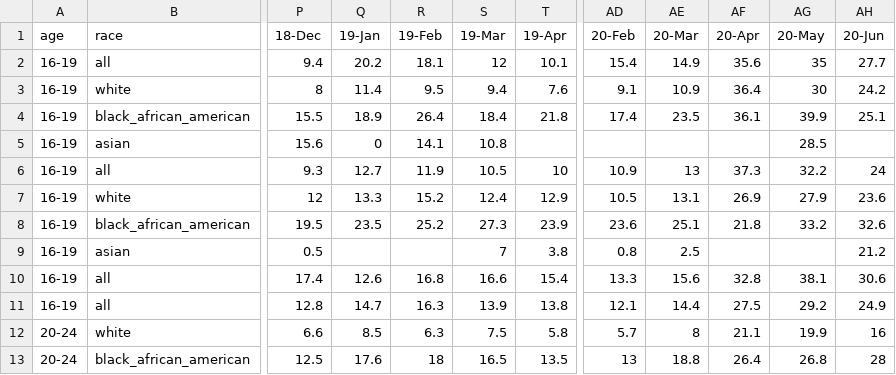
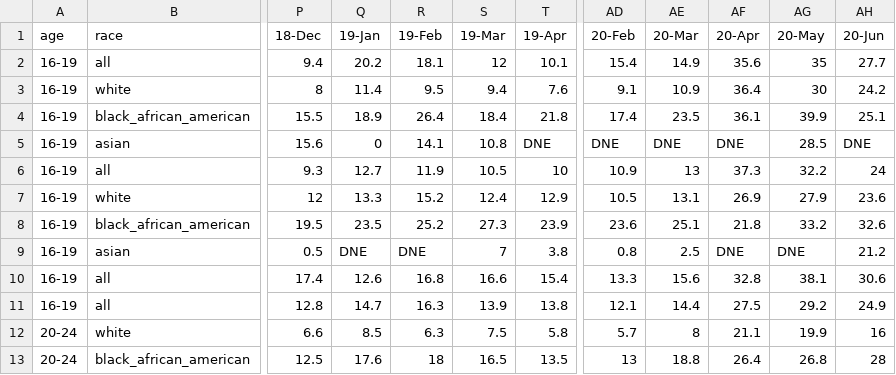
Before and after one commit to ahoak/custom-data-visualization-workshop, a CSV file: data/unemployment_rate_aug_2020.csv, drawn as a sheet; only a part is shown, gaps mark what is left out; the diff names each change by its address in the sheet, - before the commit and + after, or states it on an @@ line.

Commit message:
fix data values that does not meep publication criteria

```diff
--- a/data/unemployment_rate_aug_2020.csv
+++ b/data/unemployment_rate_aug_2020.csv
-T5 (19-Apr): (empty)
+T5 (19-Apr): DNE
-AD5 (20-Feb): (empty)
+AD5 (20-Feb): DNE
-AE5 (20-Mar): (empty)
+AE5 (20-Mar): DNE
-AF5 (20-Apr): (empty)
+AF5 (20-Apr): DNE
-AH5 (20-Jun): (empty)
+AH5 (20-Jun): DNE
-Q9 (19-Jan): (empty)
+Q9 (19-Jan): DNE
-R9 (19-Feb): (empty)
+R9 (19-Feb): DNE
-AF9 (20-Apr): (empty)
+AF9 (20-Apr): DNE
-AG9 (20-May): (empty)
+AG9 (20-May): DNE
```
